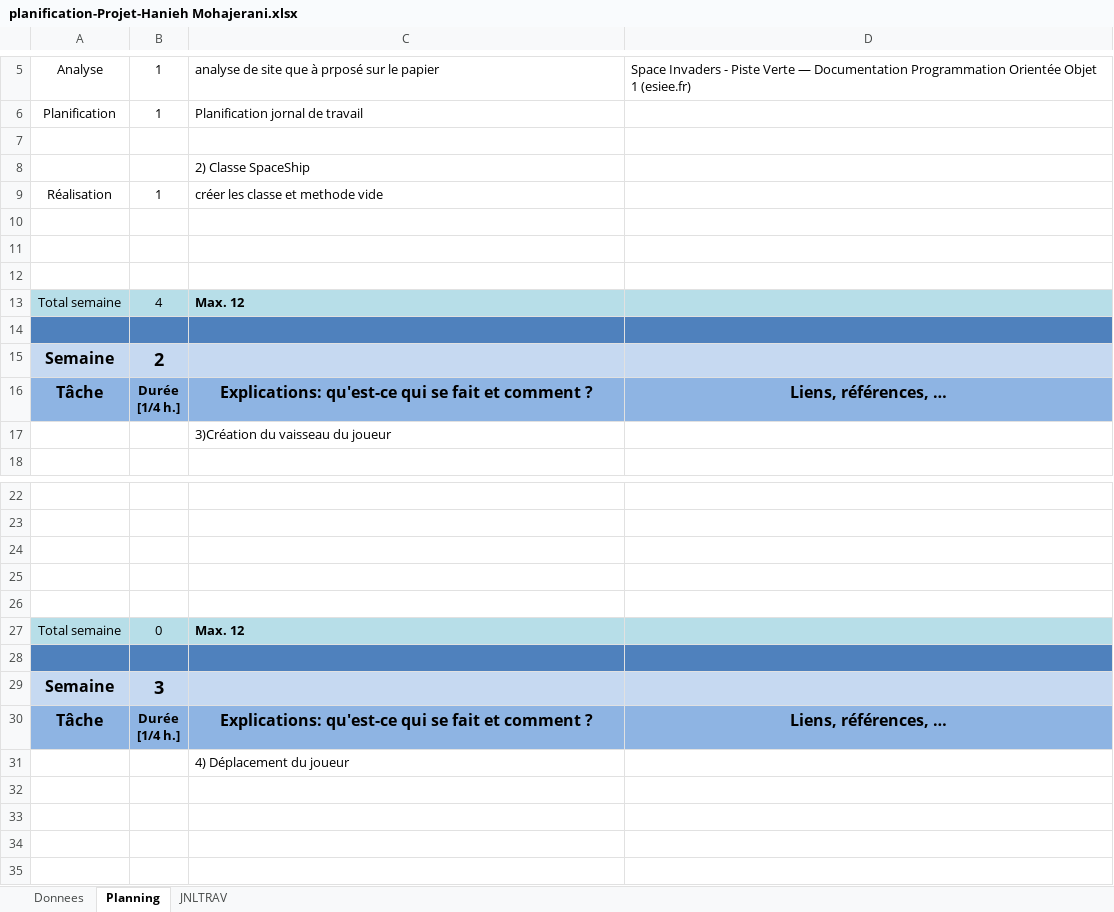
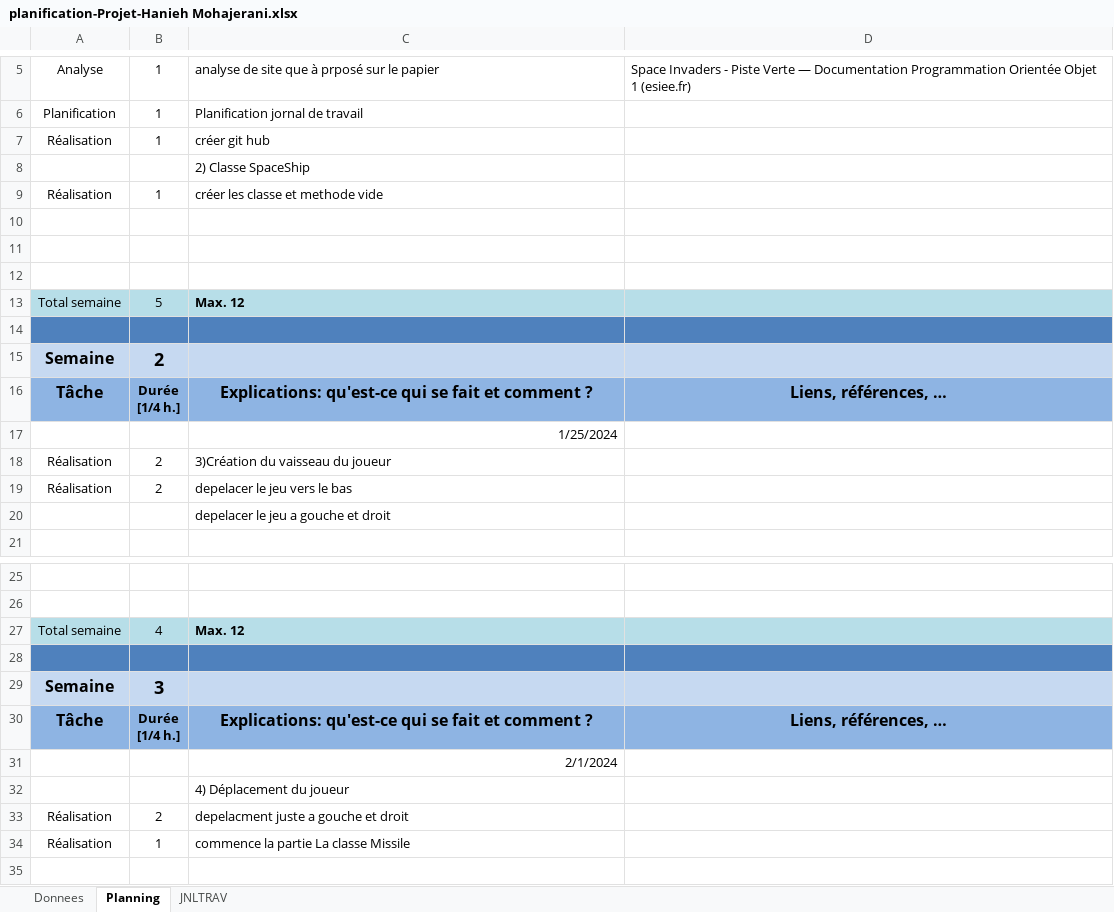
Before and after one commit to Haniehmoh/Space-Invaders, an Excel workbook: Docs/planification-Projet-Hanieh Mohajerani.xlsx, sheet Planning, drawn as a sheet; only a part is shown, gaps mark what is left out; the shorter side is filled out with more unchanged rows; values as stored, in another font and other column widths than the file's, no borders; charts and pictures not drawn; removed rows and columns are numbered as before the commit, all else as after; the diff covers the shown part only; the diff names each change by its address in the sheet, - before the commit and + after, or states it on an @@ line.

Commit message:
j'ai corrigé mes code pour deplacmment objet en bas et a gouche et droitt

```diff
--- a/Docs/planification-Projet-Hanieh Mohajerani.xlsx (sheet Planning)
+++ b/Docs/planification-Projet-Hanieh Mohajerani.xlsx (sheet Planning)
-row 7: (empty)
+row 7: Réalisation | 1 | créer git hub
-B13: 4
+B13: 5
-C17: 3)Création du vaisseau du joueur
+C17: 1/25/2024
-C17 alignment: left
+C17 alignment: right
+row 18: Réalisation | 2 | 3)Création du vaisseau du joueur
+row 19: Réalisation | 2 | depelacer le jeu vers le bas
+row 20:  |  | depelacer le jeu a gouche et droit
-row 24: (empty)
-row 25: (empty)
-row 26: (empty)
-B27: 0
+B27: 4
+row 31:  |  | 2/1/2024
+row 33: Réalisation | 2 | depelacment juste a gouche et droit
+row 34: Réalisation | 1 | commence la partie La classe Missile
```
Also changed, not shown: 3 removed rows and 1 edited cell elsewhere in this sheet, sheet JNLTRAV, formulas that keep their value, charts or pictures, 23 other files.
